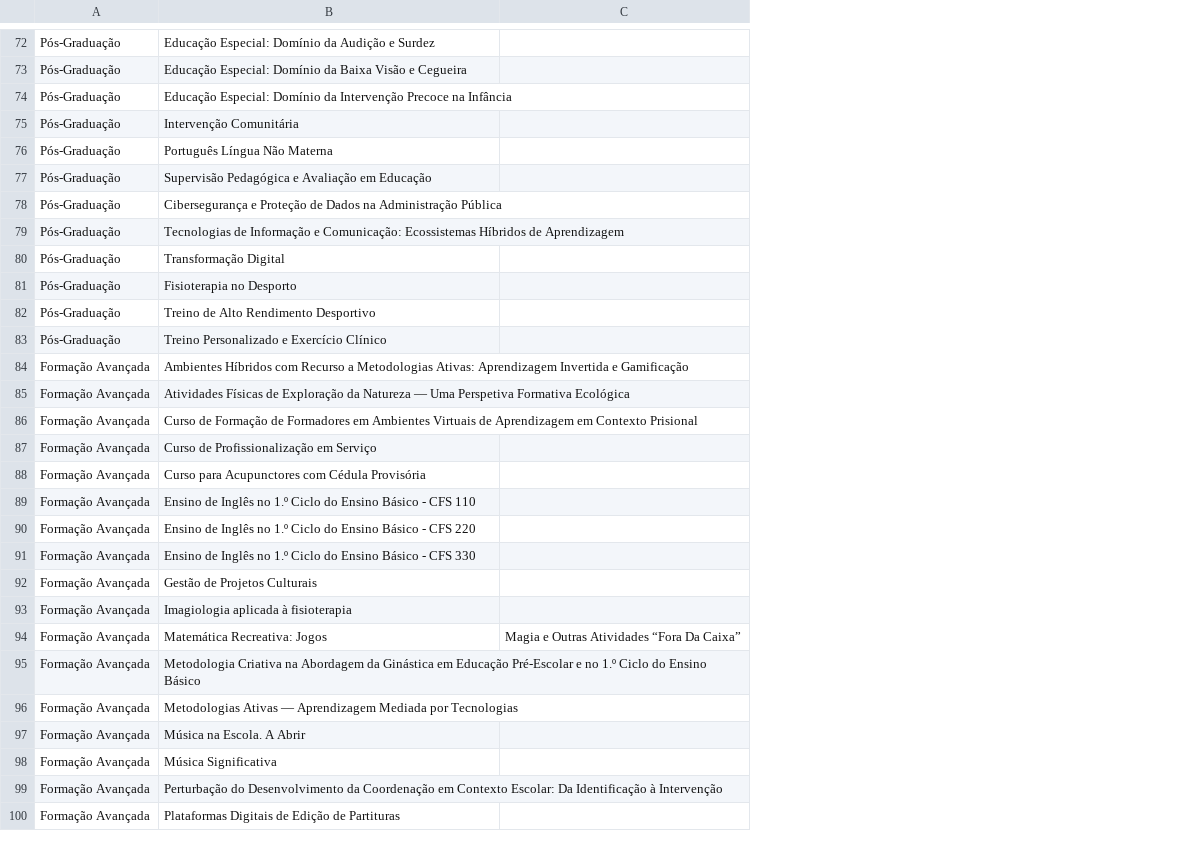
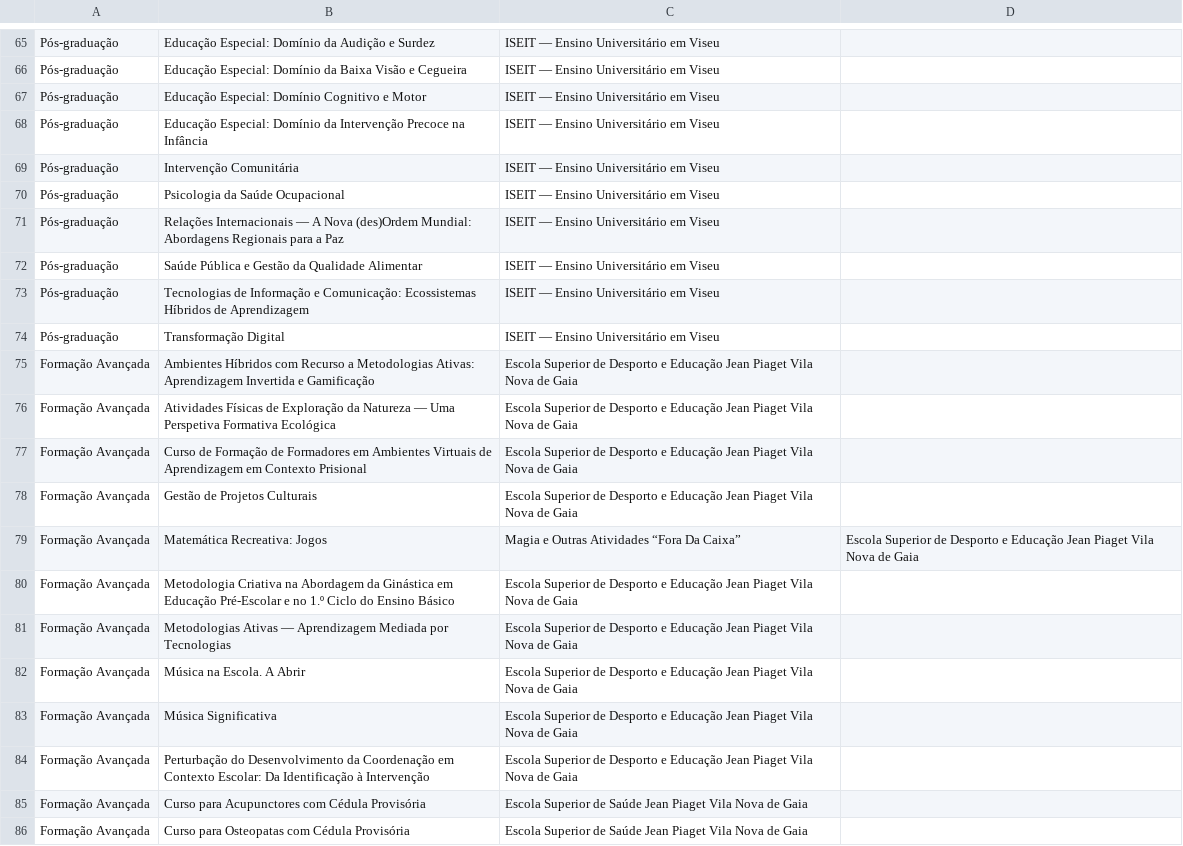
Before and after one commit to gui-gaspar/PyaGPT, a CSV file: data/cursos.csv, drawn as a sheet; only a part is shown, gaps mark what is left out; removed rows and columns are numbered as before the commit, all else as after; the diff covers the shown part only; the diff names each change by its address in the sheet, - before the commit and + after, or states it on an @@ line.

```diff
--- a/data/cursos.csv
+++ b/data/cursos.csv
-column C, row 94: Magia e Outras Atividades “Fora Da Caixa”
+column C, rows 65-66: ISEIT — Ensino Universitário em Viseu | ISEIT — Ensino Universitário em Viseu; rows 68-69: ISEIT — Ensino Universitário em Viseu | ISEIT — Ensino Universitário em Viseu; rows 73-84: ISEIT — Ensino Universitário em Viseu | ISEIT — Ensino Universitário em Viseu | Escola Superior de Desporto e Educação Jean Piaget Vila Nova de Gaia | Escola Superior de Desporto e Educação Jean Piaget Vila Nova de Gaia | Escola Superior de Desporto e Educação Jean Piaget Vila Nova de Gaia | Escola Superior de Desporto e Educação Jean Piaget Vila Nova de Gaia | Magia e Outras Atividades “Fora Da Caixa” | Escola Superior de Desporto e Educação Jean Piaget Vila Nova de Gaia | Escola Superior de Desporto e Educação Jean Piaget Vila Nova de Gaia | Escola Superior de Desporto e Educação Jean Piaget Vila Nova de Gaia | Escola Superior de Desporto e Educação Jean Piaget Vila Nova de Gaia | Escola Superior de Desporto e Educação Jean Piaget Vila Nova de Gaia; row 86: Escola Superior de Saúde Jean Piaget Vila Nova de Gaia
+column D, row 79: Escola Superior de Desporto e Educação Jean Piaget Vila Nova de Gaia
-A65:A66: Pós-Graduação
+A65:A66: Pós-graduação
+row 67: Pós-graduação | Educação Especial: Domínio Cognitivo e Motor | ISEIT — Ensino Universitário em Viseu
-A68:A69: Pós-Graduação
+A68:A69: Pós-graduação
-row 76: Pós-Graduação | Português Língua Não Materna
-row 77: Pós-Graduação | Supervisão Pedagógica e Avaliação em Educação
-row 78: Pós-Graduação | Cibersegurança e Proteção de Dados na Administração Pública
+row 70: Pós-graduação | Psicologia da Saúde Ocupacional | ISEIT — Ensino Universitário em Viseu
+row 71: Pós-graduação | Relações Internacionais — A Nova (des)Ordem Mundial: Abordagens Regionais para a Paz | ISEIT — Ensino Universitário em Viseu
+row 72: Pós-graduação | Saúde Pública e Gestão da Qualidade Alimentar | ISEIT — Ensino Universitário em Viseu
-A73:A74: Pós-Graduação
+A73:A74: Pós-graduação
-row 81: Pós-Graduação | Fisioterapia no Desporto
-row 82: Pós-Graduação | Treino de Alto Rendimento Desportivo
-row 83: Pós-Graduação | Treino Personalizado e Exercício Clínico
-row 87: Formação Avançada | Curso de Profissionalização em Serviço
-row 89: Formação Avançada | Ensino de Inglês no 1.º Ciclo do Ensino Básico - CFS 110
-row 90: Formação Avançada | Ensino de Inglês no 1.º Ciclo do Ensino Básico - CFS 220
-row 91: Formação Avançada | Ensino de Inglês no 1.º Ciclo do Ensino Básico - CFS 330
-row 93: Formação Avançada | Imagiologia aplicada à fisioterapia
@@ row 88 moved to row 85: Formação Avançada @@
-B86: Plataformas Digitais de Edição de Partituras
+B86: Curso para Osteopatas com Cédula Provisória
```
Also changed, not shown: 21 added rows, 28 removed rows, 15 moved rows and 10 edited cells elsewhere in this file, data/contatos.csv, data/plano_estudos.csv, 16 other files.
